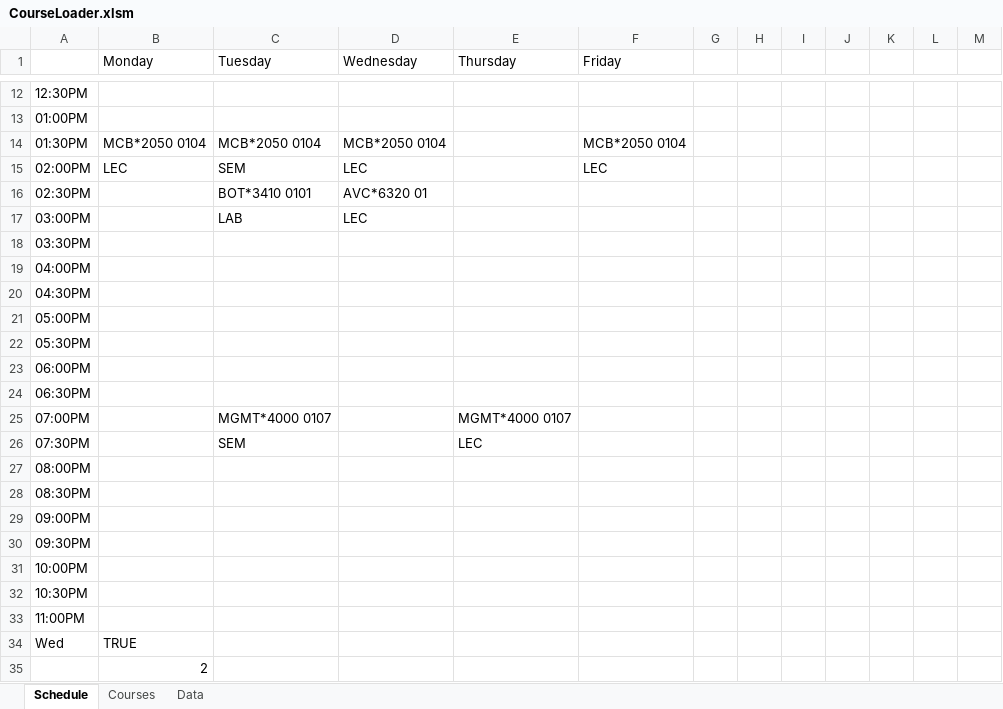
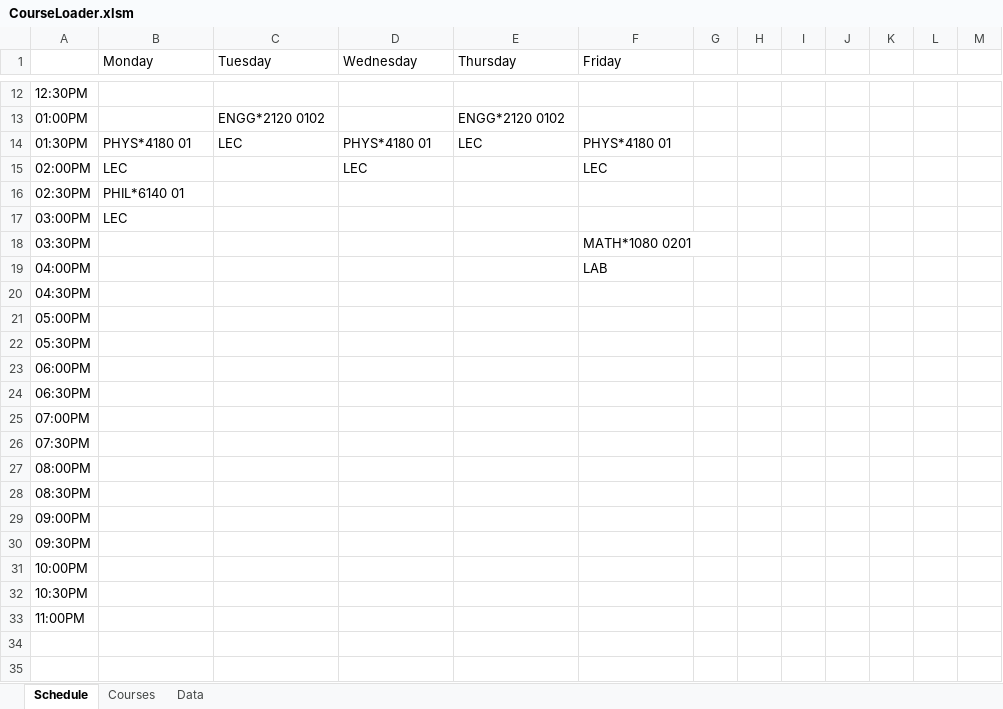
Before and after one commit to rowak/webattendant, an Excel workbook: CourseLoader.xlsm, sheet Schedule, drawn as a sheet; only a part is shown, gaps mark what is left out; values as stored, in another font and other column widths than the file's, no cell formats; charts and pictures not drawn; the diff covers the shown part only; the diff names each change by its address in the sheet, - before the commit and + after, or states it on an @@ line.

```diff
--- a/CourseLoader.xlsm (sheet Schedule)
+++ b/CourseLoader.xlsm (sheet Schedule)
-C13 (Tuesday): (empty)
+C13 (Tuesday): ENGG*2120 0102
-E13 (Thursday): (empty)
+E13 (Thursday): ENGG*2120 0102
-B14 (Monday): MCB*2050 0104
+B14 (Monday): PHYS*4180 01
-C14 (Tuesday): MCB*2050 0104
+C14 (Tuesday): LEC
-D14 (Wednesday): MCB*2050 0104
+D14 (Wednesday): PHYS*4180 01
-E14 (Thursday): (empty)
+E14 (Thursday): LEC
-F14 (Friday): MCB*2050 0104
+F14 (Friday): PHYS*4180 01
-C15 (Tuesday): SEM
+C15 (Tuesday): (empty)
-B16 (Monday): (empty)
+B16 (Monday): PHIL*6140 01
-C16 (Tuesday): BOT*3410 0101
+C16 (Tuesday): (empty)
-D16 (Wednesday): AVC*6320 01
+D16 (Wednesday): (empty)
-B17 (Monday): (empty)
+B17 (Monday): LEC
-C17 (Tuesday): LAB
+C17 (Tuesday): (empty)
-D17 (Wednesday): LEC
+D17 (Wednesday): (empty)
-F18 (Friday): (empty)
+F18 (Friday): MATH*1080 0201
-F19 (Friday): (empty)
+F19 (Friday): LAB
-C25 (Tuesday): MGMT*4000 0107
+C25 (Tuesday): (empty)
-E25 (Thursday): MGMT*4000 0107
+E25 (Thursday): (empty)
-C26 (Tuesday): SEM
+C26 (Tuesday): (empty)
-E26 (Thursday): LEC
+E26 (Thursday): (empty)
-row 34: Wed | TRUE
-row 35:  | 2
```
Also changed, not shown: 32 edited cells elsewhere in this sheet, cell formats, charts or pictures, 8 other files.
